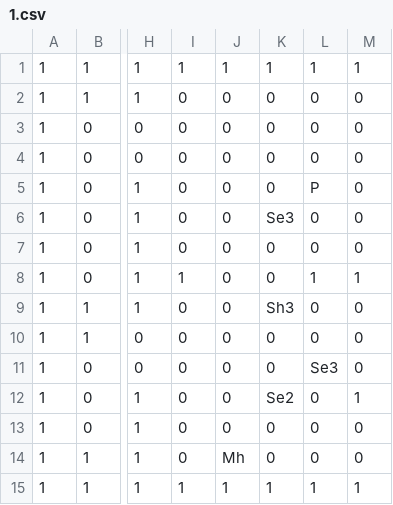
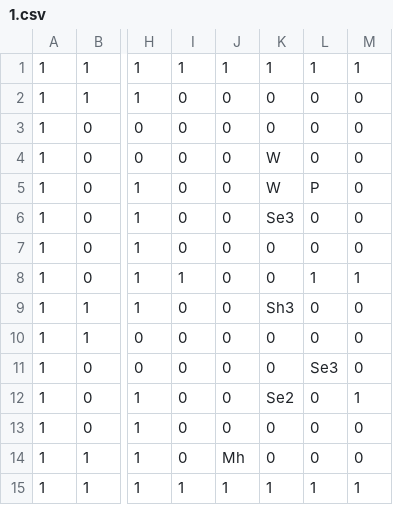
Before and after one commit to Beusts/Paper-App-Dungeon, a CSV file: data/levels/1.csv, drawn as a sheet; only a part is shown, gaps mark what is left out; the diff names each change by its address in the sheet, - before the commit and + after, or states it on an @@ line.

```diff
--- a/data/levels/1.csv
+++ b/data/levels/1.csv
-K4:K5: 0
+K4:K5: W
```
Also changed, not shown: 8 other files.
